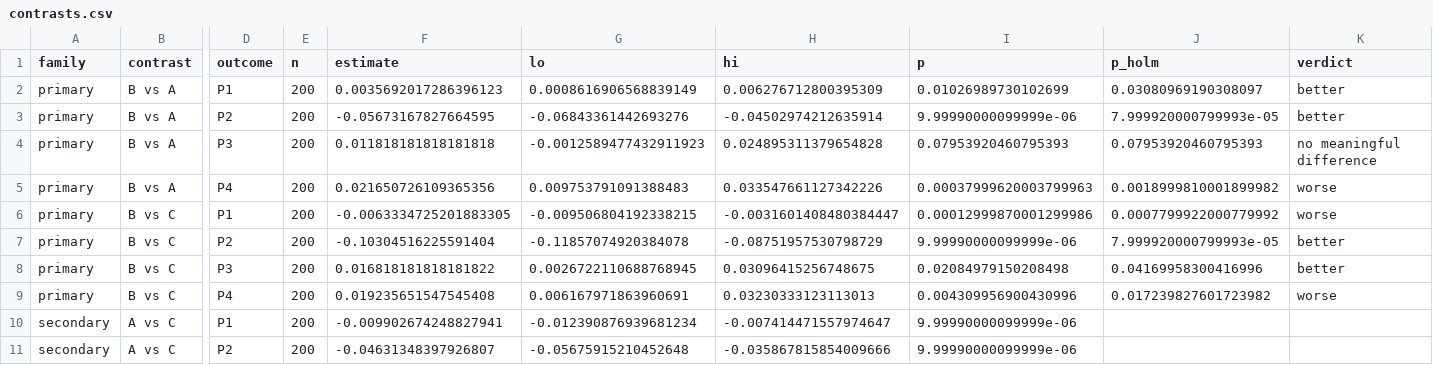
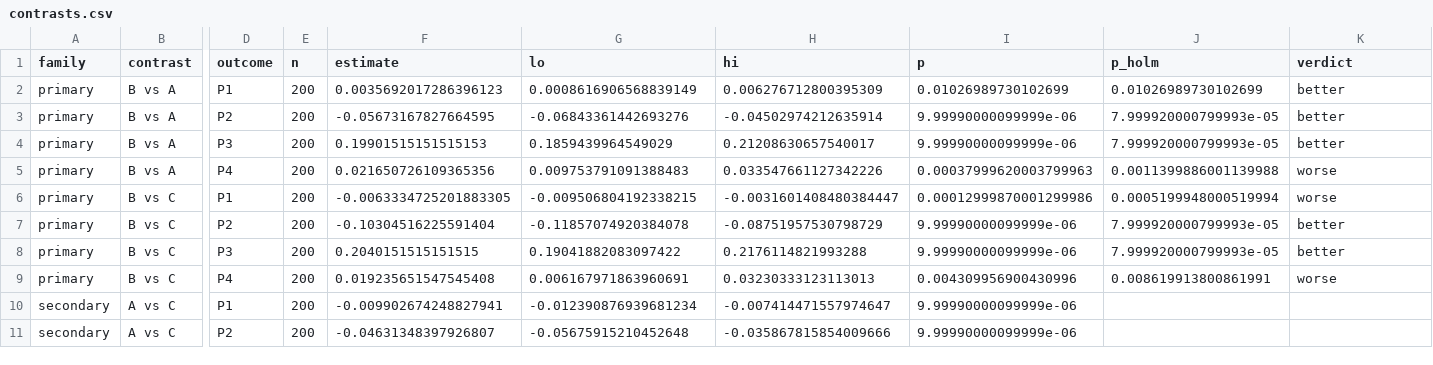
Before and after one commit to AntoineVergne/syntroworld, a CSV file: results/m4/contrasts.csv, drawn as a sheet; only a part is shown, gaps mark what is left out; the diff covers the shown part only; the diff names each change by its address in the sheet, - before the commit and + after, or states it on an @@ line.

```diff
--- a/results/m4/contrasts.csv
+++ b/results/m4/contrasts.csv
-J2 (p_holm): 0.03080969190308097
+J2 (p_holm): 0.01026989730102699
-F4 (estimate): 0.011818181818181818
+F4 (estimate): 0.19901515151515153
-G4 (lo): -0.0012589477432911923
+G4 (lo): 0.1859439964549029
-H4 (hi): 0.024895311379654828
+H4 (hi): 0.21208630657540017
-I4 (p): 0.07953920460795393
+I4 (p): 9.99990000099999e-06
-J4 (p_holm): 0.07953920460795393
+J4 (p_holm): 7.999920000799993e-05
-K4 (verdict): no meaningful difference
+K4 (verdict): better
-J5 (p_holm): 0.0018999810001899982
+J5 (p_holm): 0.0011399886001139988
-J6 (p_holm): 0.0007799922000779992
+J6 (p_holm): 0.0005199948000519994
-F8 (estimate): 0.016818181818181822
+F8 (estimate): 0.2040151515151515
-G8 (lo): 0.0026722110688768945
+G8 (lo): 0.19041882083097422
-H8 (hi): 0.03096415256748675
+H8 (hi): 0.2176114821993288
-I8 (p): 0.02084979150208498
+I8 (p): 9.99990000099999e-06
-J8 (p_holm): 0.04169958300416996
+J8 (p_holm): 7.999920000799993e-05
-J9 (p_holm): 0.017239827601723982
+J9 (p_holm): 0.008619913800861991
```
Also changed, not shown: 55 edited cells elsewhere in this file, results/m0/hashes.csv, results/m4/summary.csv, 49 other files.
